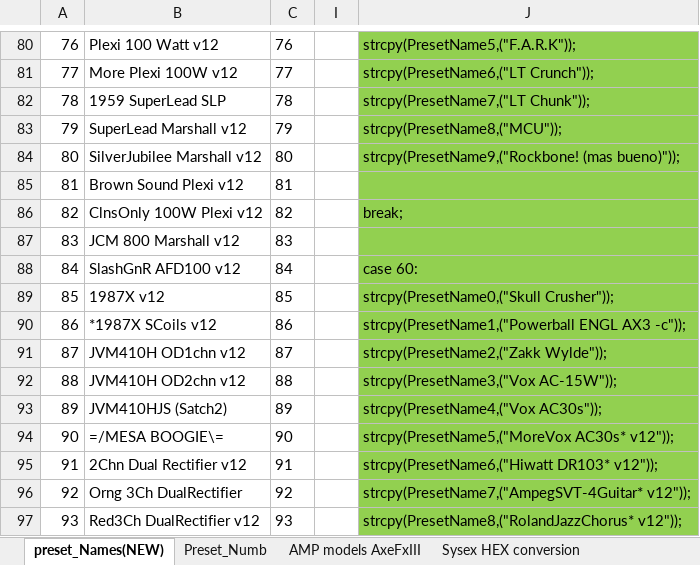
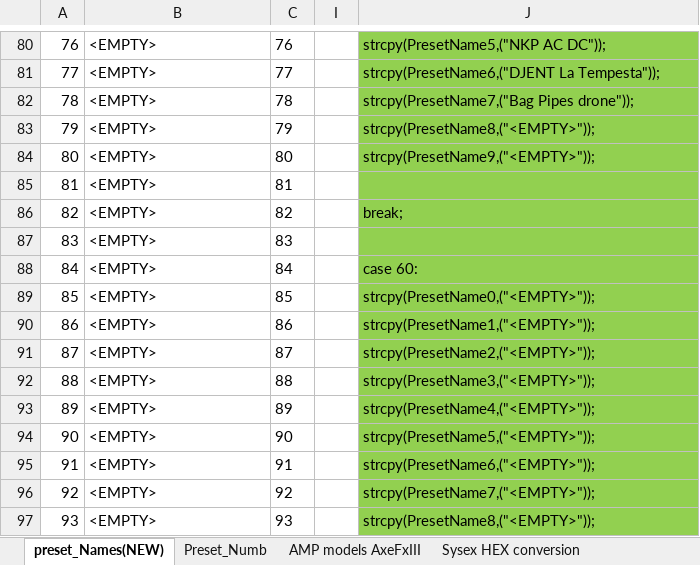
Before and after one commit to Axelman8/Pari_V7.0_MKI, an Excel workbook: preset_names.xlsx, sheet preset_Names(NEW), drawn as a sheet; only a part is shown, gaps mark what is left out; values as stored, in another font and other column widths than the file's, no borders; the diff covers the shown part only; the diff names each change by its address in the sheet, - before the commit and + after, or states it on an @@ line.

```diff
--- a/preset_names.xlsx (sheet preset_Names(NEW))
+++ b/preset_names.xlsx (sheet preset_Names(NEW))
-B80: Plexi 100 Watt v12
+B80: <EMPTY>
-J80: strcpy(PresetName5,("F.A.R.K"));
+J80: strcpy(PresetName5,("NKP AC DC"));
-B81: More Plexi 100W v12
+B81: <EMPTY>
-J81: strcpy(PresetName6,("LT Crunch"));
+J81: strcpy(PresetName6,("DJENT La Tempesta"));
-B82: 1959 SuperLead SLP
+B82: <EMPTY>
-J82: strcpy(PresetName7,("LT Chunk"));
+J82: strcpy(PresetName7,("Bag Pipes drone"));
-B83: SuperLead Marshall v12
+B83: <EMPTY>
-J83: strcpy(PresetName8,("MCU"));
+J83: strcpy(PresetName8,("<EMPTY>"));
-B84: SilverJubilee Marshall v12
+B84: <EMPTY>
-J84: strcpy(PresetName9,("Rockbone! (mas bueno)"));
+J84: strcpy(PresetName9,("<EMPTY>"));
-B85: Brown Sound Plexi v12
+B85: <EMPTY>
-B86: ClnsOnly 100W Plexi v12
+B86: <EMPTY>
-B87: JCM 800 Marshall v12
+B87: <EMPTY>
-B88: SlashGnR AFD100 v12
+B88: <EMPTY>
-B89: 1987X v12
+B89: <EMPTY>
-J89: strcpy(PresetName0,("Skull Crusher"));
+J89: strcpy(PresetName0,("<EMPTY>"));
-B90: *1987X SCoils v12
+B90: <EMPTY>
-J90: strcpy(PresetName1,("Powerball ENGL AX3 -c"));
+J90: strcpy(PresetName1,("<EMPTY>"));
-B91: JVM410H OD1chn v12
+B91: <EMPTY>
-J91: strcpy(PresetName2,("Zakk Wylde"));
+J91: strcpy(PresetName2,("<EMPTY>"));
-B92: JVM410H OD2chn v12
+B92: <EMPTY>
-J92: strcpy(PresetName3,("Vox AC-15W"));
+J92: strcpy(PresetName3,("<EMPTY>"));
-B93: JVM410HJS (Satch2)
+B93: <EMPTY>
-J93: strcpy(PresetName4,("Vox AC30s"));
+J93: strcpy(PresetName4,("<EMPTY>"));
-B94: =/MESA BOOGIE\=
+B94: <EMPTY>
-J94: strcpy(PresetName5,("MoreVox AC30s* v12"));
+J94: strcpy(PresetName5,("<EMPTY>"));
-B95: 2Chn Dual Rectifier v12
+B95: <EMPTY>
-J95: strcpy(PresetName6,("Hiwatt DR103* v12"));
+J95: strcpy(PresetName6,("<EMPTY>"));
-B96: Orng 3Ch DualRectifier
+B96: <EMPTY>
-J96: strcpy(PresetName7,("AmpegSVT-4Guitar* v12"));
+J96: strcpy(PresetName7,("<EMPTY>"));
-B97: Red3Ch DualRectifier v12
+B97: <EMPTY>
-J97: strcpy(PresetName8,("RolandJazzChorus* v12"));
+J97: strcpy(PresetName8,("<EMPTY>"));
```
Also changed, not shown: other rows of this sheet, formulas that keep their value, hidden cells, 14 other files.
